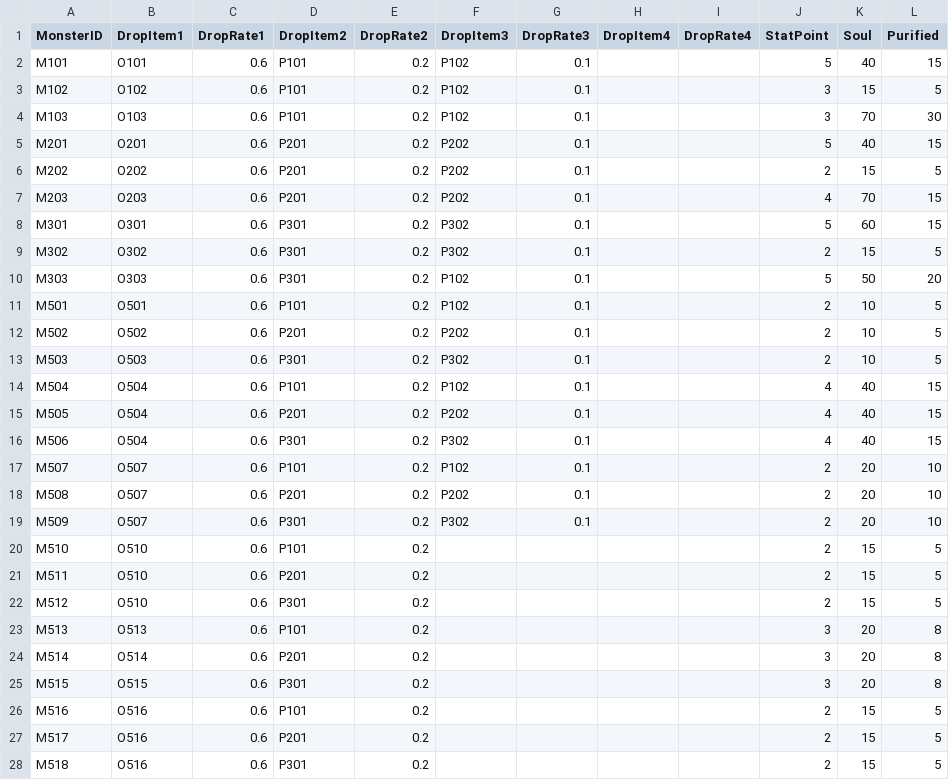
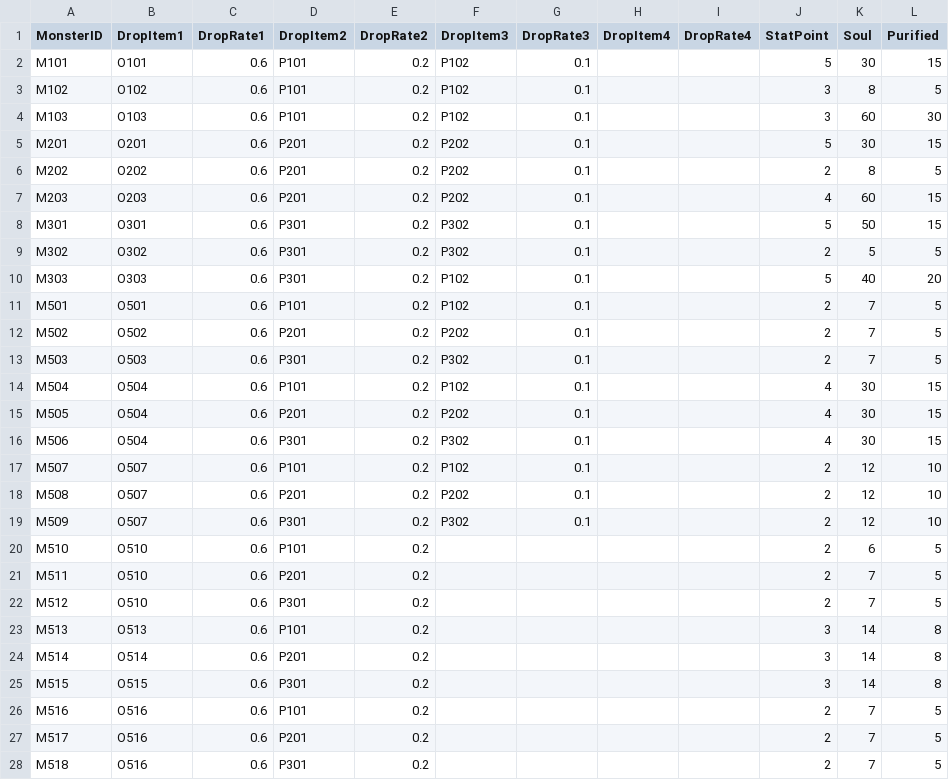
Before and after one commit to ModakbulGame/BGT_ProjectSamdo, a CSV file: Assets/Data/CSVs/DropSheet.csv, drawn as a sheet; only a part is shown; the diff covers the shown part only.

Commit message:
DropSheet, NPC 시트 수정

```diff
--- a/Assets/Data/CSVs/DropSheet.csv
+++ b/Assets/Data/CSVs/DropSheet.csv
@@ -1,28 +1,28 @@
 MonsterID,DropItem1,DropRate1,DropItem2,DropRate2,DropItem3,DropRate3,DropItem4,DropRate4,StatPoint,Soul,Purified
-M101,O101,0.6,P101,0.2,P102,0.1,,,5,40,15
-M102,O102,0.6,P101,0.2,P102,0.1,,,3,15,5
-M103,O103,0.6,P101,0.2,P102,0.1,,,3,70,30
-M201,O201,0.6,P201,0.2,P202,0.1,,,5,40,15
-M202,O202,0.6,P201,0.2,P202,0.1,,,2,15,5
-M203,O203,0.6,P201,0.2,P202,0.1,,,4,70,15
-M301,O301,0.6,P301,0.2,P302,0.1,,,5,60,15
-M302,O302,0.6,P301,0.2,P302,0.1,,,2,15,5
-M303,O303,0.6,P301,0.2,P102,0.1,,,5,50,20
-M501,O501,0.6,P101,0.2,P102,0.1,,,2,10,5
-M502,O502,0.6,P201,0.2,P202,0.1,,,2,10,5
-M503,O503,0.6,P301,0.2,P302,0.1,,,2,10,5
-M504,O504,0.6,P101,0.2,P102,0.1,,,4,40,15
-M505,O504,0.6,P201,0.2,P202,0.1,,,4,40,15
-M506,O504,0.6,P301,0.2,P302,0.1,,,4,40,15
-M507,O507,0.6,P101,0.2,P102,0.1,,,2,20,10
-M508,O507,0.6,P201,0.2,P202,0.1,,,2,20,10
-M509,O507,0.6,P301,0.2,P302,0.1,,,2,20,10
-M510,O510,0.6,P101,0.2,,,,,2,15,5
-M511,O510,0.6,P201,0.2,,,,,2,15,5
-M512,O510,0.6,P301,0.2,,,,,2,15,5
-M513,O513,0.6,P101,0.2,,,,,3,20,8
-M514,O514,0.6,P201,0.2,,,,,3,20,8
-M515,O515,0.6,P301,0.2,,,,,3,20,8
-M516,O516,0.6,P101,0.2,,,,,2,15,5
-M517,O516,0.6,P201,0.2,,,,,2,15,5
-M518,O516,0.6,P301,0.2,,,,,2,15,5
+M101,O101,0.6,P101,0.2,P102,0.1,,,5,30,15
+M102,O102,0.6,P101,0.2,P102,0.1,,,3,8,5
+M103,O103,0.6,P101,0.2,P102,0.1,,,3,60,30
+M201,O201,0.6,P201,0.2,P202,0.1,,,5,30,15
+M202,O202,0.6,P201,0.2,P202,0.1,,,2,8,5
+M203,O203,0.6,P201,0.2,P202,0.1,,,4,60,15
+M301,O301,0.6,P301,0.2,P302,0.1,,,5,50,15
+M302,O302,0.6,P301,0.2,P302,0.1,,,2,5,5
+M303,O303,0.6,P301,0.2,P102,0.1,,,5,40,20
+M501,O501,0.6,P101,0.2,P102,0.1,,,2,7,5
+M502,O502,0.6,P201,0.2,P202,0.1,,,2,7,5
+M503,O503,0.6,P301,0.2,P302,0.1,,,2,7,5
+M504,O504,0.6,P101,0.2,P102,0.1,,,4,30,15
+M505,O504,0.6,P201,0.2,P202,0.1,,,4,30,15
+M506,O504,0.6,P301,0.2,P302,0.1,,,4,30,15
+M507,O507,0.6,P101,0.2,P102,0.1,,,2,12,10
+M508,O507,0.6,P201,0.2,P202,0.1,,,2,12,10
+M509,O507,0.6,P301,0.2,P302,0.1,,,2,12,10
+M510,O510,0.6,P101,0.2,,,,,2,6,5
+M511,O510,0.6,P201,0.2,,,,,2,7,5
+M512,O510,0.6,P301,0.2,,,,,2,7,5
+M513,O513,0.6,P101,0.2,,,,,3,14,8
+M514,O514,0.6,P201,0.2,,,,,3,14,8
+M515,O515,0.6,P301,0.2,,,,,3,14,8
+M516,O516,0.6,P101,0.2,,,,,2,7,5
+M517,O516,0.6,P201,0.2,,,,,2,7,5
+M518,O516,0.6,P301,0.2,,,,,2,7,5
```
Also changed, not shown: 1 edited cell elsewhere in this file, Assets/Data/CSVs/NPCSheet.csv.
